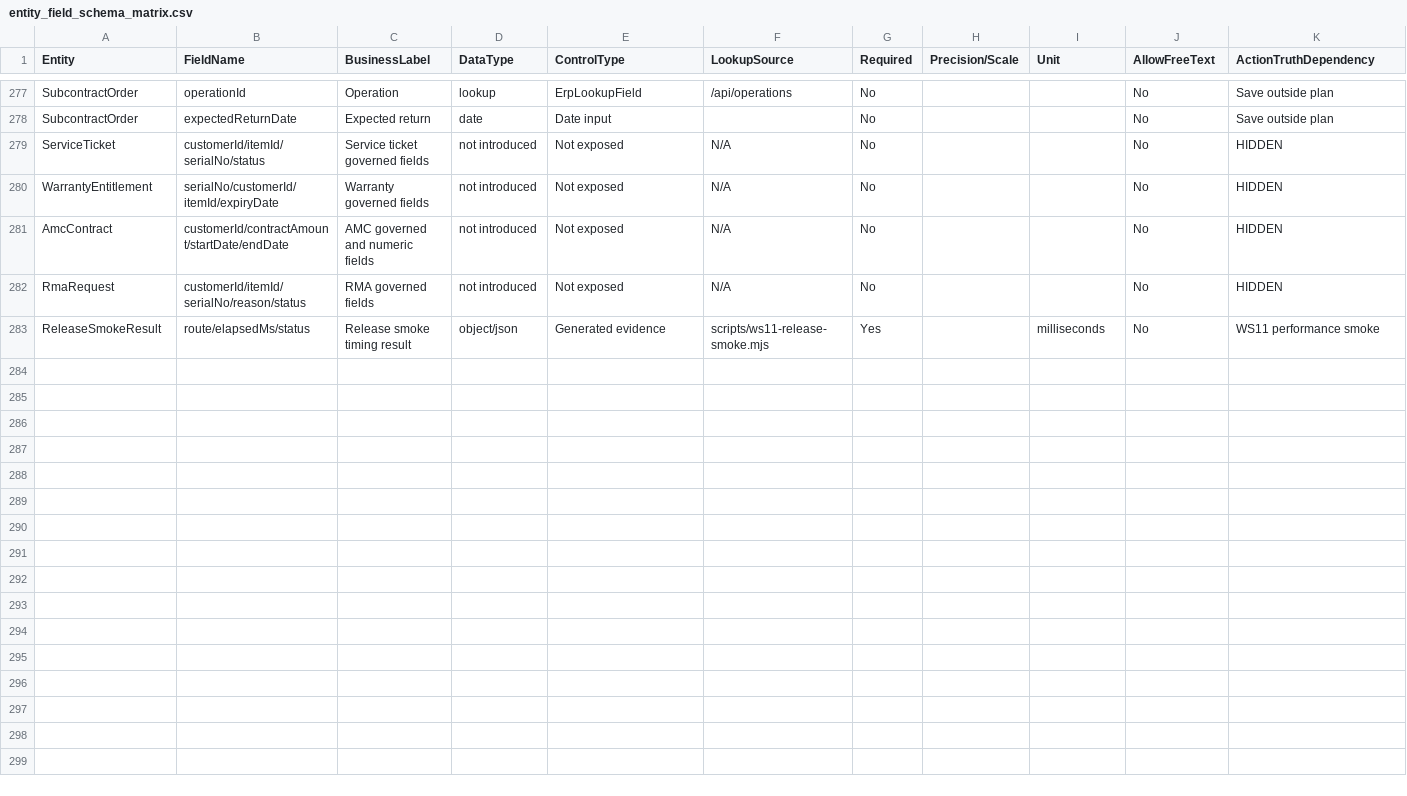
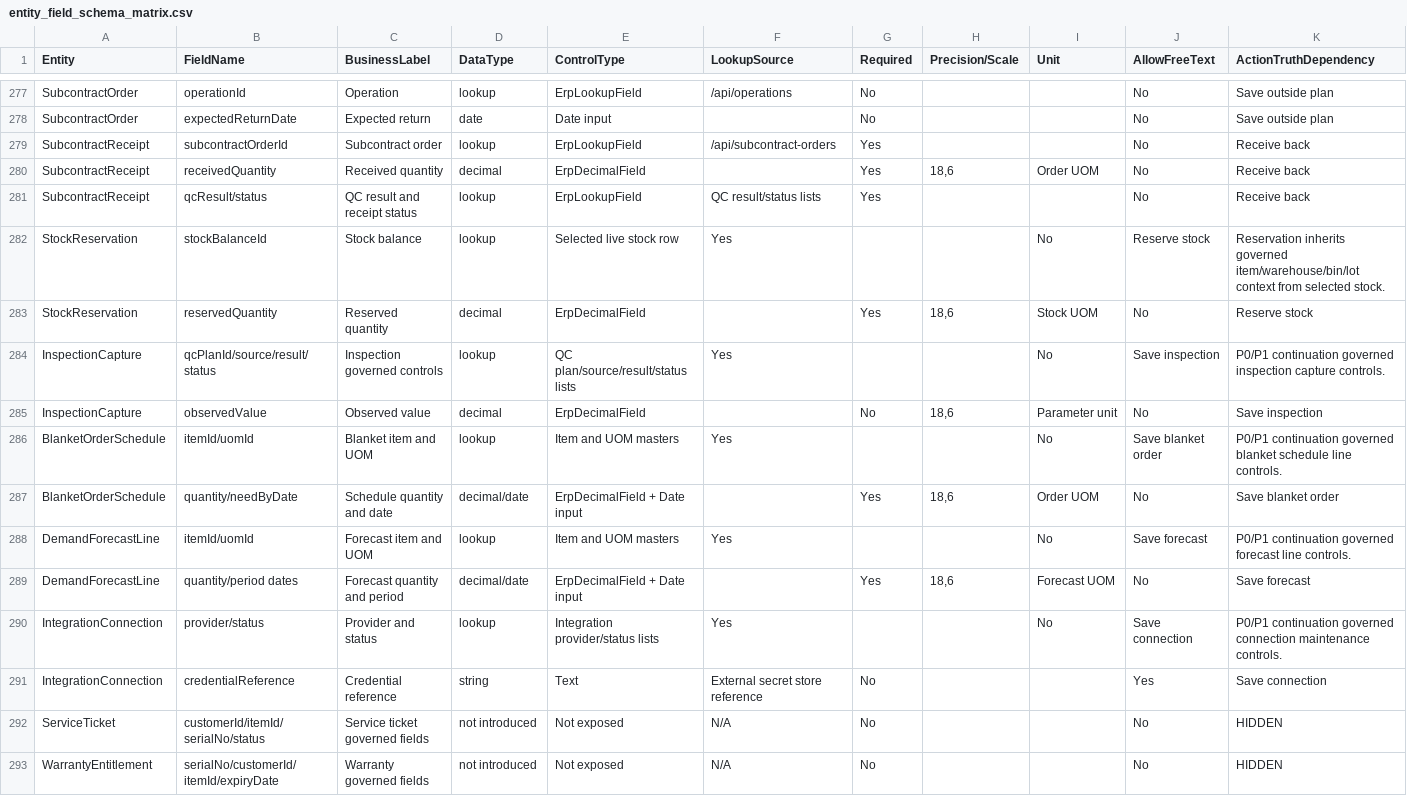
Before and after one commit to SpringTimeSoftware/Manufacturing, a CSV file: 07-governance/entity_field_schema_matrix.csv, drawn as a sheet; only a part is shown, gaps mark what is left out; the shorter side is filled out with more unchanged rows; rows hold the shown columns only; the diff names each change by its address in the sheet, - before the commit and + after, or states it on an @@ line.

```diff
--- a/07-governance/entity_field_schema_matrix.csv
+++ b/07-governance/entity_field_schema_matrix.csv
+row 279: SubcontractReceipt | subcontractOrderId | Subcontract order | lookup | ErpLookupField | /api/subcontract-orders | Yes |  |  | No | Receive back
+row 280: SubcontractReceipt | receivedQuantity | Received quantity | decimal | ErpDecimalField |  | Yes | 18,6 | Order UOM | No | Receive back
+row 281: SubcontractReceipt | qcResult/status | QC result and receipt status | lookup | ErpLookupField | QC result/status lists | Yes |  |  | No | Receive back
+row 282: StockReservation | stockBalanceId | Stock balance | lookup | Selected live stock row | Yes |  |  | No | Reserve stock | Reservation inherits governed item/warehouse/bin/lot context from selected stock.
+row 283: StockReservation | reservedQuantity | Reserved quantity | decimal | ErpDecimalField |  | Yes | 18,6 | Stock UOM | No | Reserve stock
+row 284: InspectionCapture | qcPlanId/source/result/status | Inspection governed controls | lookup | QC plan/source/result/status lists | Yes |  |  | No | Save inspection | P0/P1 continuation governed inspection capture controls.
+row 285: InspectionCapture | observedValue | Observed value | decimal | ErpDecimalField |  | No | 18,6 | Parameter unit | No | Save inspection
+row 286: BlanketOrderSchedule | itemId/uomId | Blanket item and UOM | lookup | Item and UOM masters | Yes |  |  | No | Save blanket order | P0/P1 continuation governed blanket schedule line controls.
+row 287: BlanketOrderSchedule | quantity/needByDate | Schedule quantity and date | decimal/date | ErpDecimalField + Date input |  | Yes | 18,6 | Order UOM | No | Save blanket order
+row 288: DemandForecastLine | itemId/uomId | Forecast item and UOM | lookup | Item and UOM masters | Yes |  |  | No | Save forecast | P0/P1 continuation governed forecast line controls.
+row 289: DemandForecastLine | quantity/period dates | Forecast quantity and period | decimal/date | ErpDecimalField + Date input |  | Yes | 18,6 | Forecast UOM | No | Save forecast
+row 290: IntegrationConnection | provider/status | Provider and status | lookup | Integration provider/status lists | Yes |  |  | No | Save connection | P0/P1 continuation governed connection maintenance controls.
+row 291: IntegrationConnection | credentialReference | Credential reference | string | Text | External secret store reference | No |  |  | Yes | Save connection
```
Also changed, not shown: 07-governance/screen_field_violation_matrix.csv, 07-ux-governance/action_truth_matrix.csv, 53 other files.
